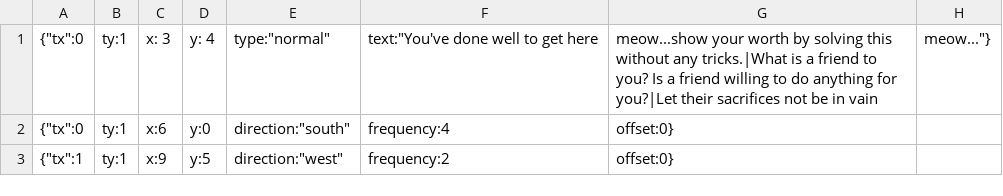
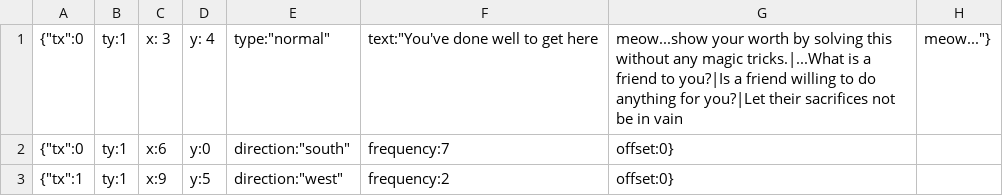
Before and after one commit to dgerr/gmtk-jam-2018, a CSV file: assets/data/shrine7_params.csv, drawn as a sheet.

```diff
--- a/assets/data/shrine7_params.csv
+++ b/assets/data/shrine7_params.csv
@@ -1,3 +1,3 @@
-{"tx":0, "ty":1, "x": 3, "y": 4, "type":"normal", "text":"You've done well to get here, meow...show your worth by solving this without any tricks.|What is a friend to you? Is a friend willing to do anything for you?|Let their sacrifices not be in vain, meow..."}
-{"tx":0, "ty":1, "x":6, "y":0, "direction":"south", "frequency":4, "offset":0}
+{"tx":0, "ty":1, "x": 3, "y": 4, "type":"normal", "text":"You've done well to get here, meow...show your worth by solving this without any magic tricks.|...What is a friend to you?|Is a friend willing to do anything for you?|Let their sacrifices not be in vain, meow..."}
+{"tx":0, "ty":1, "x":6, "y":0, "direction":"south", "frequency":7, "offset":0}
 {"tx":1, "ty":1, "x":9, "y":5, "direction":"west", "frequency":2, "offset":0}
```
Also changed, not shown: assets/data/shrine3_params.csv, assets/data/shrine7_foreground.csv, 28 other files.
